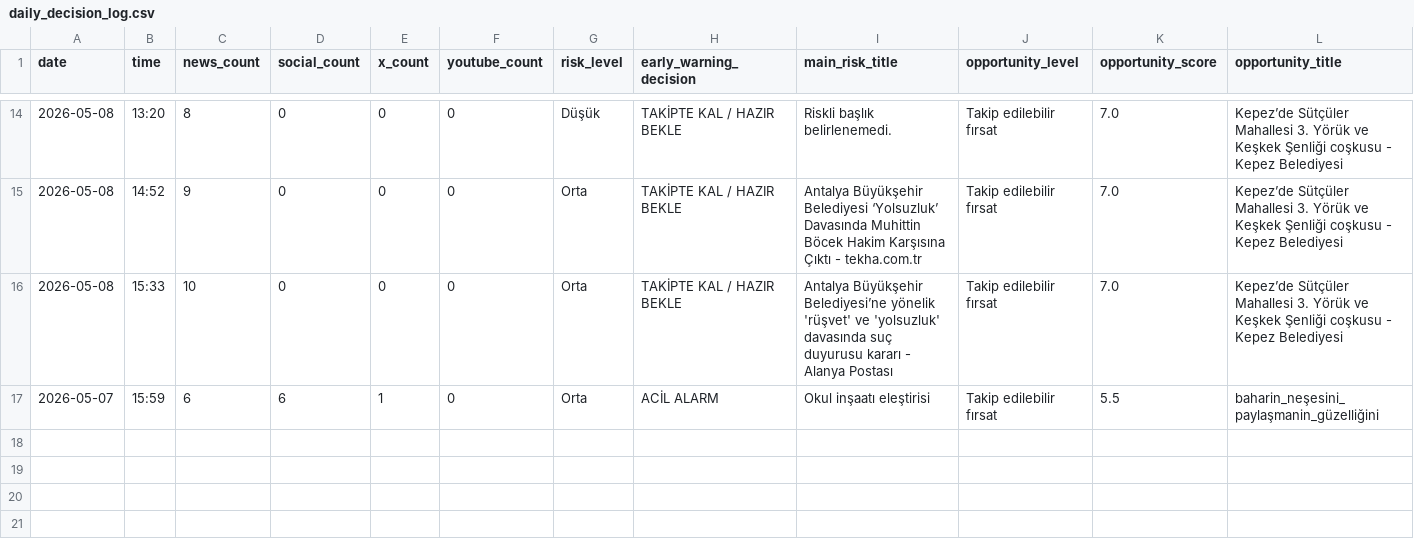
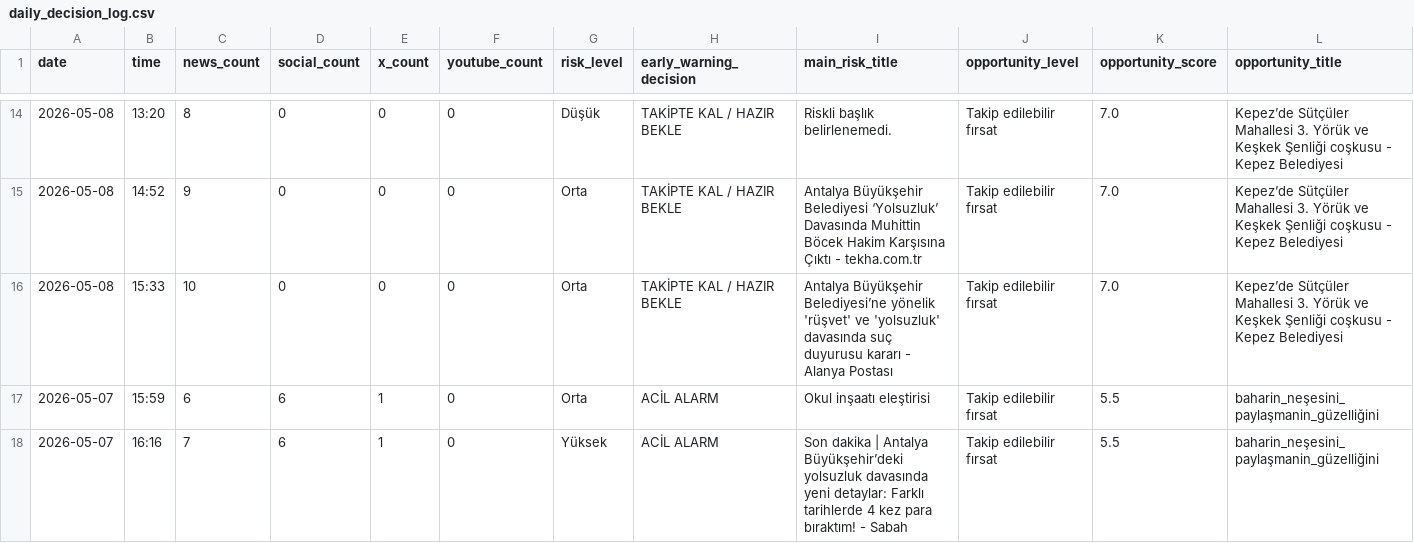
Before and after one commit to korayarhan/dijital-antalya-nabzi, a CSV file: data/archive/daily_decision_log.csv, drawn as a sheet; only a part is shown, gaps mark what is left out; rows hold the shown columns only; the diff names each change by its address in the sheet, - before the commit and + after, or states it on an @@ line.

```diff
--- a/data/archive/daily_decision_log.csv
+++ b/data/archive/daily_decision_log.csv
+row 18: 2026-05-07 | 16:16 | 7 | 6 | 1 | 0 | Yüksek | ACİL ALARM | Son dakika | Antalya Büyükşehir’deki yolsuzluk davasında yeni detaylar: Farklı tarihlerde 4 kez para bıraktım! - Sabah | Takip edilebilir fırsat | 5.5 | baharin_neşesini_paylaşmanin_güzelliğini
```
Also changed, not shown: data/alerts/alert_log.csv, data/auto_social/president_x_posts.csv, 4 other files.
